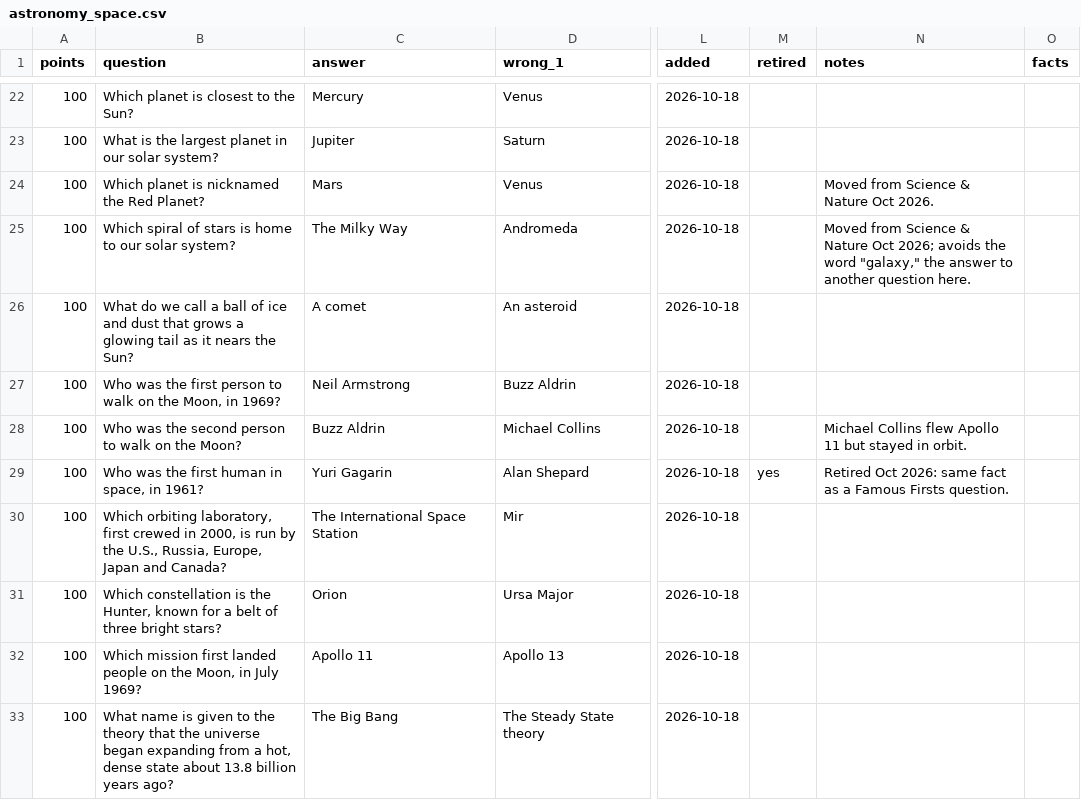
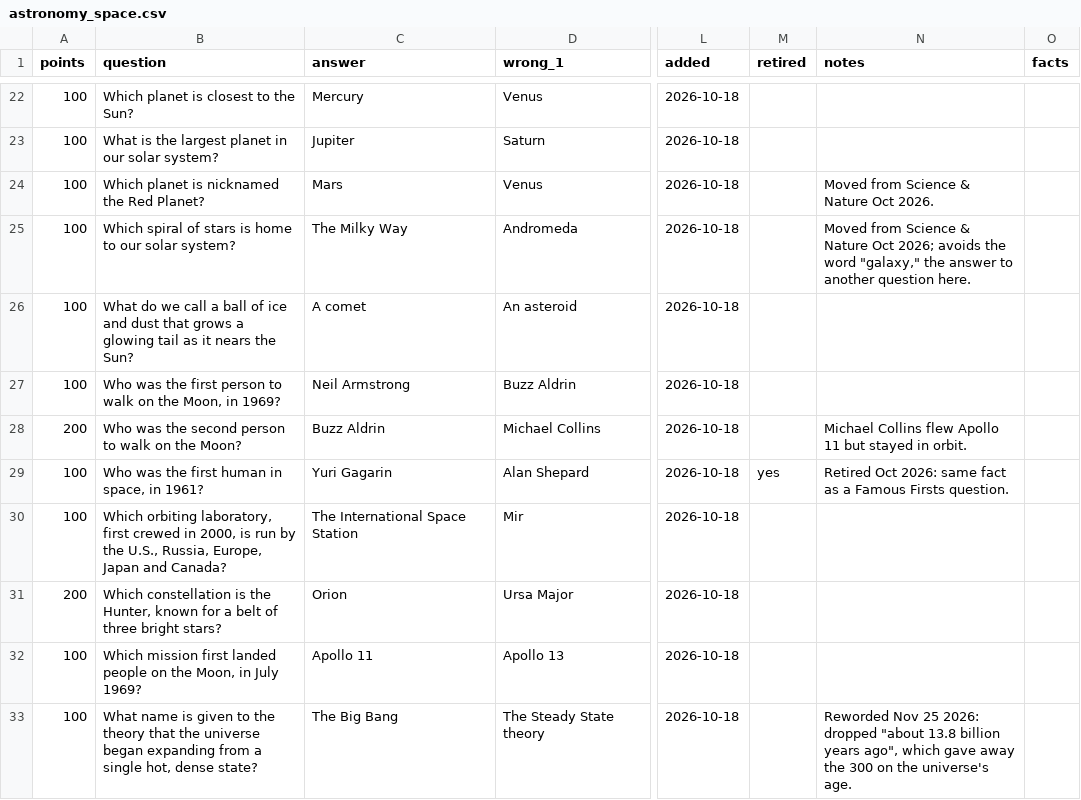
Before and after one commit to hnatkowicz/voxopo, a CSV file: content/astronomy_space.csv, drawn as a sheet; only a part is shown, gaps mark what is left out; the diff covers the shown part only; the diff names each change by its address in the sheet, - before the commit and + after, or states it on an @@ line.

```diff
--- a/content/astronomy_space.csv
+++ b/content/astronomy_space.csv
-A28 (points): 100
+A28 (points): 200
-A31 (points): 100
+A31 (points): 200
-B33 (question): …from a hot, dense state about 13.8 billion years ago?
+B33 (question): …from a single hot, dense state?
-N33 (notes): (empty)
+N33 (notes): Reworded Nov 25 2026: dropped "about 13.8 billion years ago", which gave away the 300 on the universe's age.
```
Also changed, not shown: 41 edited cells elsewhere in this file, content/science_nature.csv, 5 other files.
